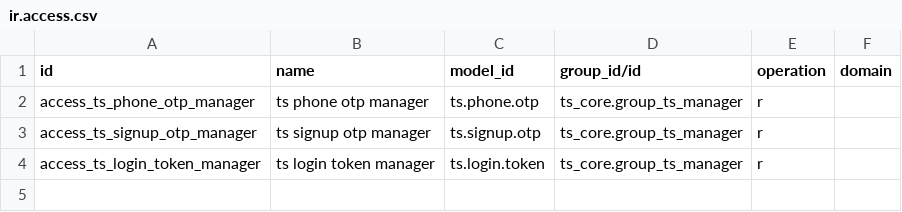
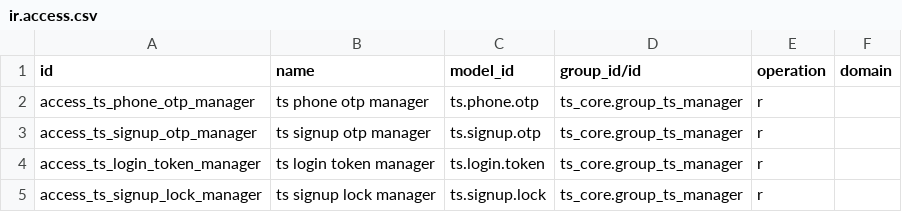
Before and after one commit to akazemilab/talentsearch_odoo, a CSV file: addons/ts_sms/security/ir.access.csv, drawn as a sheet; the diff names each change by its address in the sheet, - before the commit and + after, or states it on an @@ line.

```diff
--- a/addons/ts_sms/security/ir.access.csv
+++ b/addons/ts_sms/security/ir.access.csv
+row 5: access_ts_signup_lock_manager | ts signup lock manager | ts.signup.lock | ts_core.group_ts_manager | r
```
Also changed, not shown: 26 other files.
